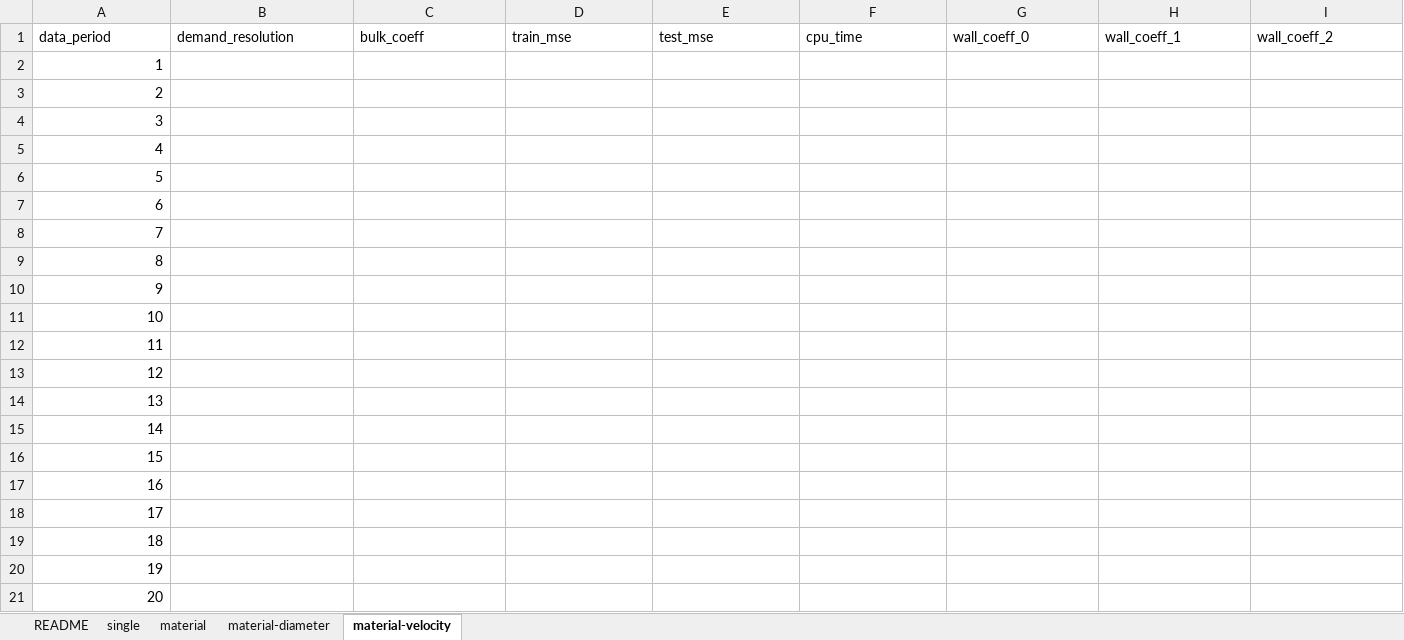
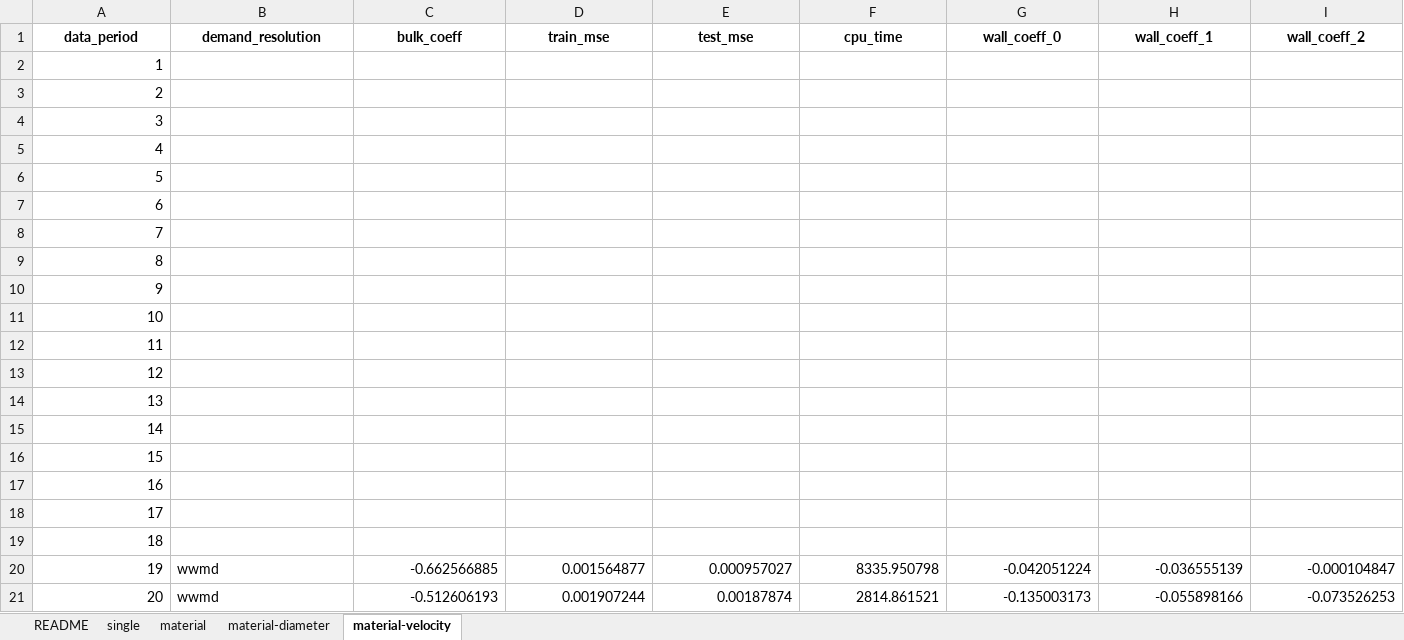
Before and after one commit to bradleywjenks/bayesian-wq-calibration, an Excel workbook: results/wq/ga_calibration.xlsx, sheet material-velocity, drawn as a sheet; only a part is shown; values as stored, in another font and other column widths than the file's, no borders; the diff covers the shown part only; the diff names each change by its address in the sheet, - before the commit and + after, or states it on an @@ line.

Commit message:
changed GP training data to use normal distribution of GA data

```diff
--- a/results/wq/ga_calibration.xlsx (sheet material-velocity)
+++ b/results/wq/ga_calibration.xlsx (sheet material-velocity)
@@ A1:I1 bold: off → on, alignment: left → center @@
-B20:B21 (demand_resolution): (empty)
+B20:B21 (demand_resolution): wwmd
-C20 (bulk_coeff): (empty)
+C20 (bulk_coeff): -0.662566885
-D20 (train_mse): (empty)
+D20 (train_mse): 0.001564877
-E20 (test_mse): (empty)
+E20 (test_mse): 0.000957027
-F20 (cpu_time): (empty)
+F20 (cpu_time): 8335.950798
-G20 (wall_coeff_0): (empty)
+G20 (wall_coeff_0): -0.042051224
-H20 (wall_coeff_1): (empty)
+H20 (wall_coeff_1): -0.036555139
-I20 (wall_coeff_2): (empty)
+I20 (wall_coeff_2): -0.000104847
-C21 (bulk_coeff): (empty)
+C21 (bulk_coeff): -0.512606193
-D21 (train_mse): (empty)
+D21 (train_mse): 0.001907244
-E21 (test_mse): (empty)
+E21 (test_mse): 0.00187874
-F21 (cpu_time): (empty)
+F21 (cpu_time): 2814.861521
-G21 (wall_coeff_0): (empty)
+G21 (wall_coeff_0): -0.135003173
-H21 (wall_coeff_1): (empty)
+H21 (wall_coeff_1): -0.055898166
-I21 (wall_coeff_2): (empty)
+I21 (wall_coeff_2): -0.073526253
```
Also changed, not shown: 6 edited cells and cell formats elsewhere in this sheet, 3 other files.
